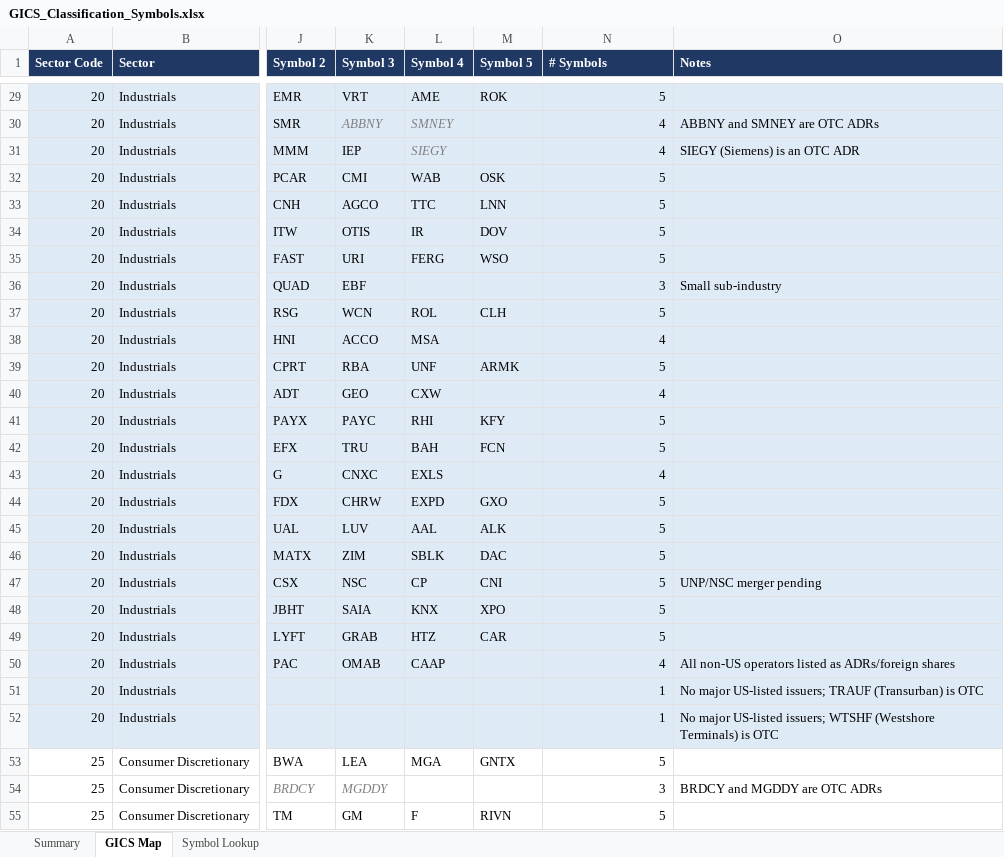
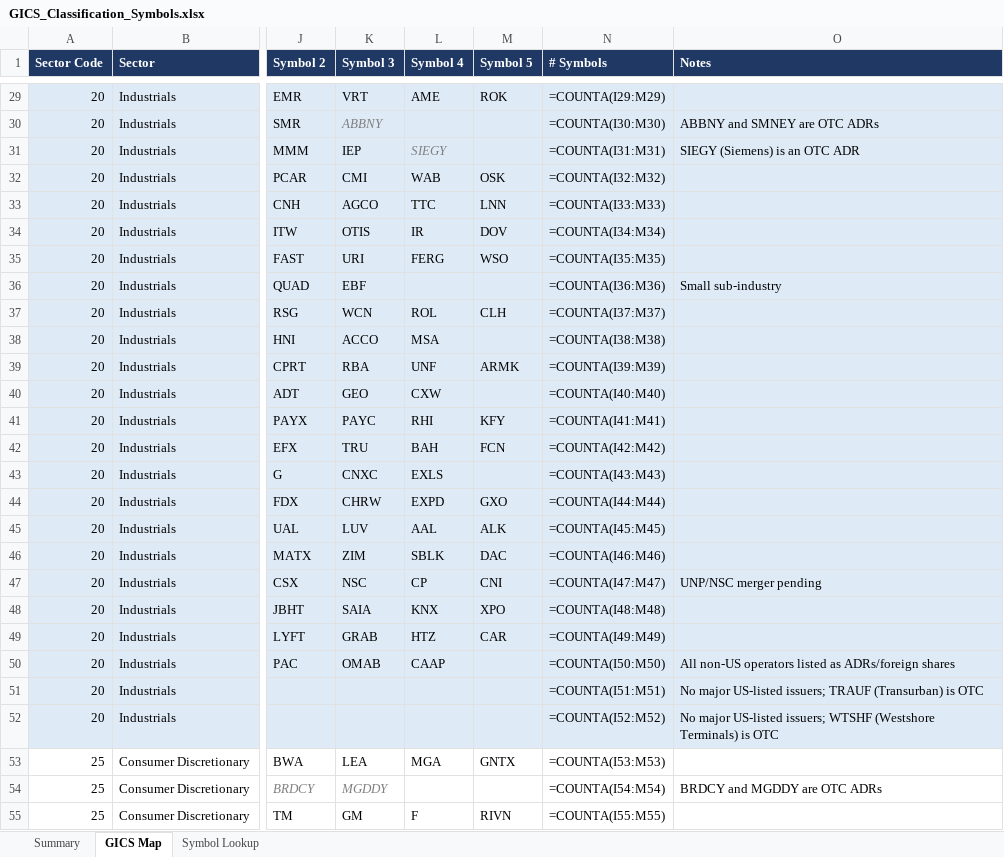
Before and after one commit to johnfhoustontx/WebGUI-Trading-with-Schwab, an Excel workbook: sentiment-dashboard/GICS_Classification_Symbols.xlsx, sheet GICS Map, drawn as a sheet; only a part is shown, gaps mark what is left out; values as stored, in another font and other column widths than the file's, no borders; formulas without a stored value are shown as written; charts and pictures not drawn; the diff covers the shown part only; the diff names each change by its address in the sheet, - before the commit and + after, or states it on an @@ line.

```diff
--- a/sentiment-dashboard/GICS_Classification_Symbols.xlsx (sheet GICS Map)
+++ b/sentiment-dashboard/GICS_Classification_Symbols.xlsx (sheet GICS Map)
-N29 (# Symbols): 5
+N29 (# Symbols): =COUNTA(I29:M29)
-L30 (Symbol 4): SMNEY
+L30 (Symbol 4): (empty)
-N30 (# Symbols): 4
+N30 (# Symbols): =COUNTA(I30:M30)
-N31 (# Symbols): 4
+N31 (# Symbols): =COUNTA(I31:M31)
-N32 (# Symbols): 5
+N32 (# Symbols): =COUNTA(I32:M32)
-N33 (# Symbols): 5
+N33 (# Symbols): =COUNTA(I33:M33)
-N34 (# Symbols): 5
+N34 (# Symbols): =COUNTA(I34:M34)
-N35 (# Symbols): 5
+N35 (# Symbols): =COUNTA(I35:M35)
-N36 (# Symbols): 3
+N36 (# Symbols): =COUNTA(I36:M36)
-N37 (# Symbols): 5
+N37 (# Symbols): =COUNTA(I37:M37)
-N38 (# Symbols): 4
+N38 (# Symbols): =COUNTA(I38:M38)
-N39 (# Symbols): 5
+N39 (# Symbols): =COUNTA(I39:M39)
-N40 (# Symbols): 4
+N40 (# Symbols): =COUNTA(I40:M40)
-N41 (# Symbols): 5
+N41 (# Symbols): =COUNTA(I41:M41)
-N42 (# Symbols): 5
+N42 (# Symbols): =COUNTA(I42:M42)
-N43 (# Symbols): 4
+N43 (# Symbols): =COUNTA(I43:M43)
-N44 (# Symbols): 5
+N44 (# Symbols): =COUNTA(I44:M44)
-N45 (# Symbols): 5
+N45 (# Symbols): =COUNTA(I45:M45)
-N46 (# Symbols): 5
+N46 (# Symbols): =COUNTA(I46:M46)
-N47 (# Symbols): 5
+N47 (# Symbols): =COUNTA(I47:M47)
-N48 (# Symbols): 5
+N48 (# Symbols): =COUNTA(I48:M48)
-N49 (# Symbols): 5
+N49 (# Symbols): =COUNTA(I49:M49)
-N50 (# Symbols): 4
+N50 (# Symbols): =COUNTA(I50:M50)
-N51 (# Symbols): 1
+N51 (# Symbols): =COUNTA(I51:M51)
-N52 (# Symbols): 1
+N52 (# Symbols): =COUNTA(I52:M52)
-N53 (# Symbols): 5
+N53 (# Symbols): =COUNTA(I53:M53)
-N54 (# Symbols): 3
+N54 (# Symbols): =COUNTA(I54:M54)
-N55 (# Symbols): 5
+N55 (# Symbols): =COUNTA(I55:M55)
```
Also changed, not shown: 149 edited cells elsewhere in this sheet, sheet Symbol Lookup, sheet Summary, charts or pictures, 3 other files.
